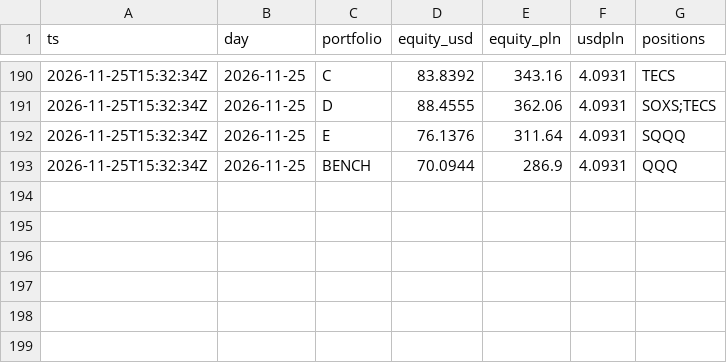
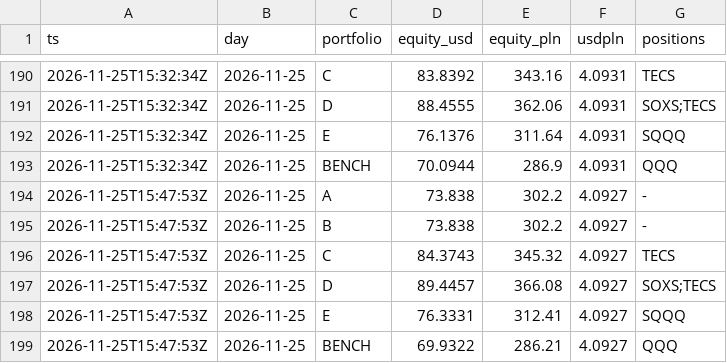
Before and after one commit to klasieyolo-jpg/gielda-max, a CSV file: data/equity.csv, drawn as a sheet; only a part is shown, gaps mark what is left out; the diff names each change by its address in the sheet, - before the commit and + after, or states it on an @@ line.

```diff
--- a/data/equity.csv
+++ b/data/equity.csv
+row 194: 2026-11-25T15:47:53Z | 2026-11-25 | A | 73.838 | 302.2 | 4.0927 | -
+row 195: 2026-11-25T15:47:53Z | 2026-11-25 | B | 73.838 | 302.2 | 4.0927 | -
+row 196: 2026-11-25T15:47:53Z | 2026-11-25 | C | 84.3743 | 345.32 | 4.0927 | TECS
+row 197: 2026-11-25T15:47:53Z | 2026-11-25 | D | 89.4457 | 366.08 | 4.0927 | SOXS;TECS
+row 198: 2026-11-25T15:47:53Z | 2026-11-25 | E | 76.3331 | 312.41 | 4.0927 | SQQQ
+row 199: 2026-11-25T15:47:53Z | 2026-11-25 | BENCH | 69.9322 | 286.21 | 4.0927 | QQQ
```
Also changed, not shown: 3 other files.
